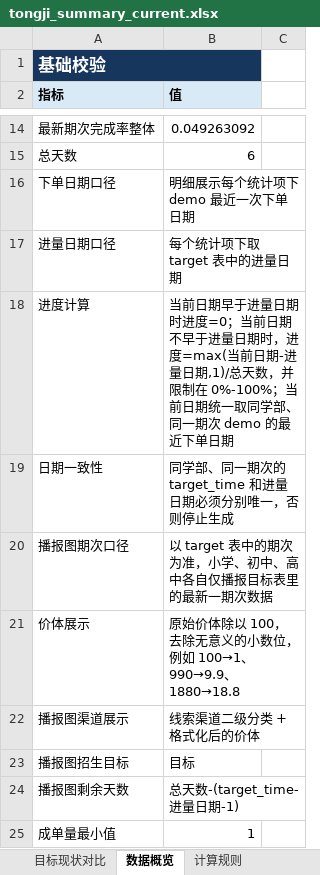
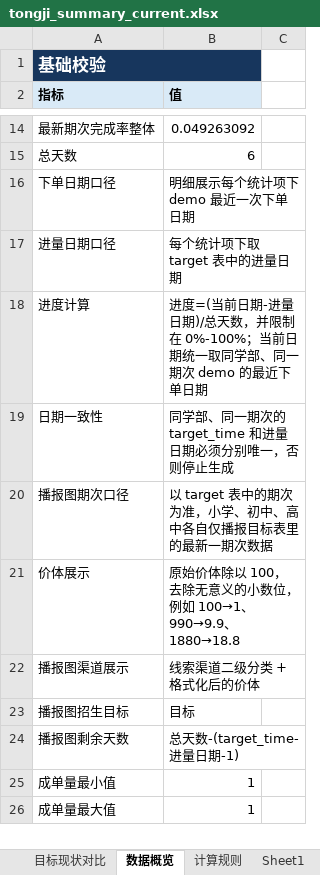
Before and after one commit to yxqhuqin222-star/rizhuizong, an Excel workbook: outputs/tongji_summary/tongji_summary_current.xlsx, sheet 数据概览, drawn as a sheet; only a part is shown, gaps mark what is left out; the shorter side is filled out with more unchanged rows; values as stored, in another font and other column widths than the file's, no borders; the diff names each change by its address in the sheet, - before the commit and + after, or states it on an @@ line.

```diff
--- a/outputs/tongji_summary/tongji_summary_current.xlsx (sheet 数据概览)
+++ b/outputs/tongji_summary/tongji_summary_current.xlsx (sheet 数据概览)
+sheet tab: Sheet1
-B18 (值): 当前日期早于进量日期时进度=0；当前日期不早于进量日期时，进度=max(当前日期-进量日期,1)/总天数，…
+B18 (值): 进度=(当前日期-进量日期)/总天数，…
```
Also changed, not shown: sheet 目标现状对比, sheet 计算规则, tongji_target.xlsx, 15 other files.
